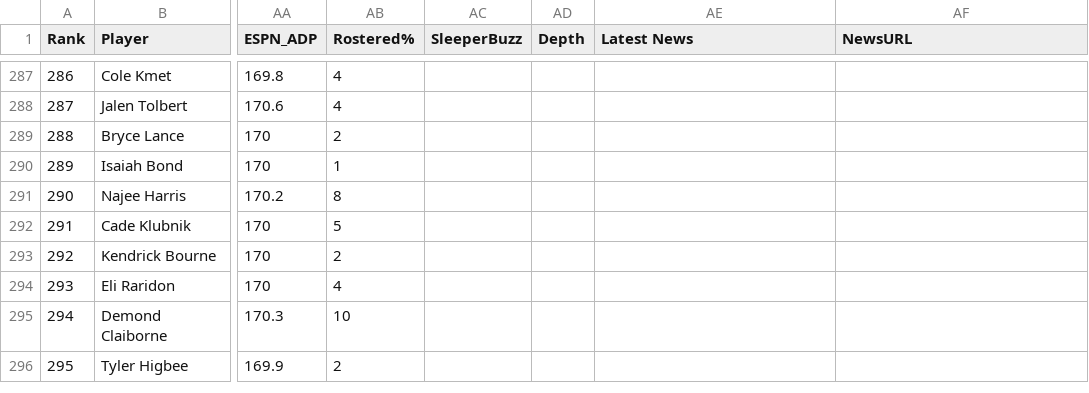
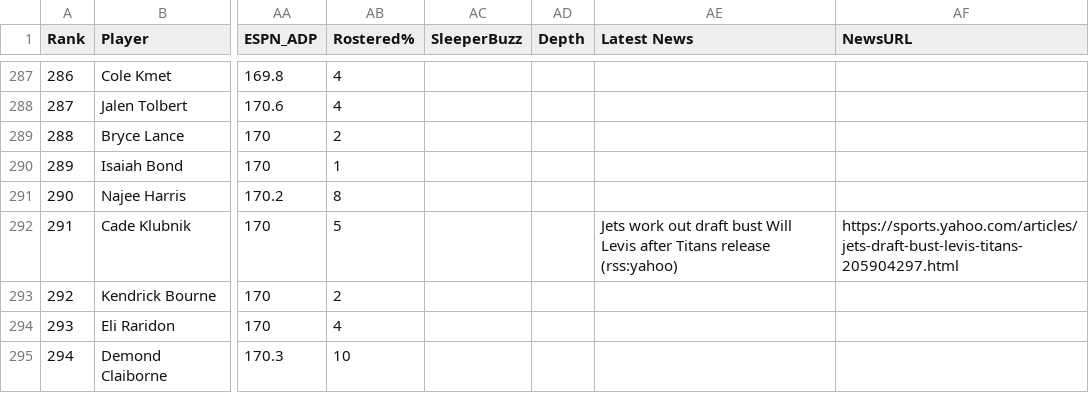
Before and after one commit to HelloHowAreYouHaveANiceDay/ff-assistant, a CSV file: data/player-report.csv, drawn as a sheet; only a part is shown, gaps mark what is left out; the shorter side is filled out with more unchanged rows; the diff covers the shown part only; the diff names each change by its address in the sheet, - before the commit and + after, or states it on an @@ line.

```diff
--- a/data/player-report.csv
+++ b/data/player-report.csv
-AE292 (Latest News): (empty)
+AE292 (Latest News): Jets work out draft bust Will Levis after Titans release (rss:yahoo)
-AF292 (NewsURL): (empty)
+AF292 (NewsURL): https://sports.yahoo.com/articles/jets-draft-bust-levis-titans-205904297.html
```
Also changed, not shown: 12 edited cells elsewhere in this file, data/player-news.csv, 5 other files.
